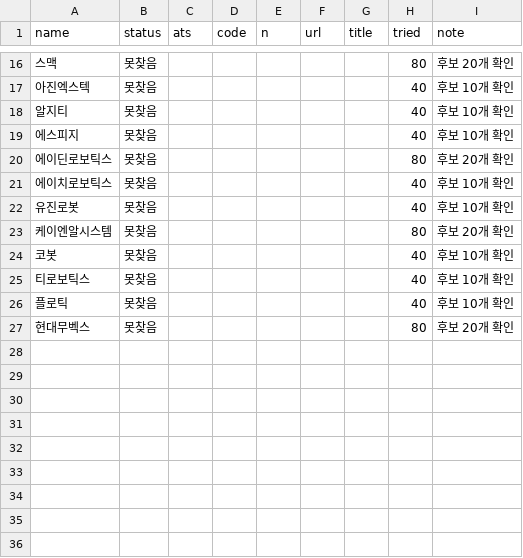
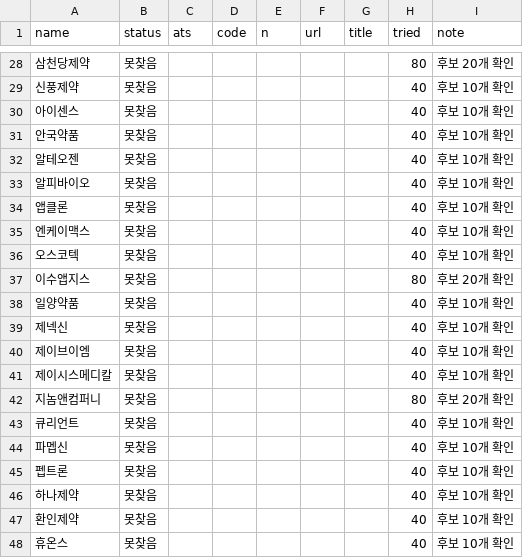
Before and after one commit to hybseo/autojobs, a CSV file: scripts/probe_ats2_result.csv, drawn as a sheet; only a part is shown, gaps mark what is left out; the diff covers the shown part only.

```diff
--- a/scripts/probe_ats2_result.csv
+++ b/scripts/probe_ats2_result.csv
@@ -16,12 +28,21 @@
-스맥,못찾음,,,,,,80,후보 20개 확인
-아진엑스텍,못찾음,,,,,,40,후보 10개 확인
-알지티,못찾음,,,,,,40,후보 10개 확인
-에스피지,못찾음,,,,,,40,후보 10개 확인
-에이딘로보틱스,못찾음,,,,,,80,후보 20개 확인
-에이치로보틱스,못찾음,,,,,,40,후보 10개 확인
-유진로봇,못찾음,,,,,,40,후보 10개 확인
-케이엔알시스템,못찾음,,,,,,80,후보 20개 확인
-코봇,못찾음,,,,,,40,후보 10개 확인
-티로보틱스,못찾음,,,,,,40,후보 10개 확인
-플로틱,못찾음,,,,,,40,후보 10개 확인
-현대무벡스,못찾음,,,,,,80,후보 20개 확인
+삼천당제약,못찾음,,,,,,80,후보 20개 확인
+신풍제약,못찾음,,,,,,40,후보 10개 확인
+아이센스,못찾음,,,,,,40,후보 10개 확인
+안국약품,못찾음,,,,,,40,후보 10개 확인
+알테오젠,못찾음,,,,,,40,후보 10개 확인
+알피바이오,못찾음,,,,,,40,후보 10개 확인
+앱클론,못찾음,,,,,,40,후보 10개 확인
+엔케이맥스,못찾음,,,,,,40,후보 10개 확인
+오스코텍,못찾음,,,,,,40,후보 10개 확인
+이수앱지스,못찾음,,,,,,80,후보 20개 확인
+일양약품,못찾음,,,,,,40,후보 10개 확인
+제넥신,못찾음,,,,,,40,후보 10개 확인
+제이브이엠,못찾음,,,,,,40,후보 10개 확인
+제이시스메디칼,못찾음,,,,,,40,후보 10개 확인
+지놈앤컴퍼니,못찾음,,,,,,80,후보 20개 확인
+큐리언트,못찾음,,,,,,40,후보 10개 확인
+파멥신,못찾음,,,,,,40,후보 10개 확인
+펩트론,못찾음,,,,,,40,후보 10개 확인
+하나제약,못찾음,,,,,,40,후보 10개 확인
+환인제약,못찾음,,,,,,40,후보 10개 확인
+휴온스,못찾음,,,,,,40,후보 10개 확인
```
Also changed, not shown: 15 added rows, 3 removed rows and 17 edited cells elsewhere in this file.
